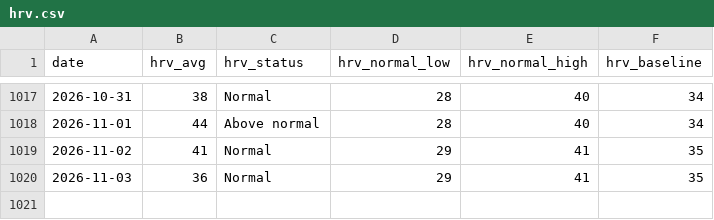
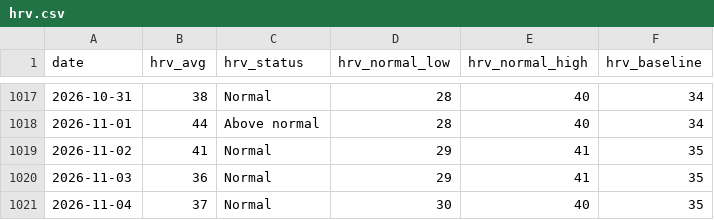
Before and after one commit to zhubao315/health, a CSV file: data/hrv.csv, drawn as a sheet; only a part is shown, gaps mark what is left out.

```diff
--- a/data/hrv.csv
+++ b/data/hrv.csv
@@ -1020 +1020,2 @@ date,hrv_avg,hrv_status,hrv_normal_low,hrv_normal_high,hrv_baseline
 2026-11-03,36,Normal,29,41,35
+2026-11-04,37,Normal,30,40,35
```
Also changed, not shown: data/activities.csv, data/daily.csv, 14 other files.
